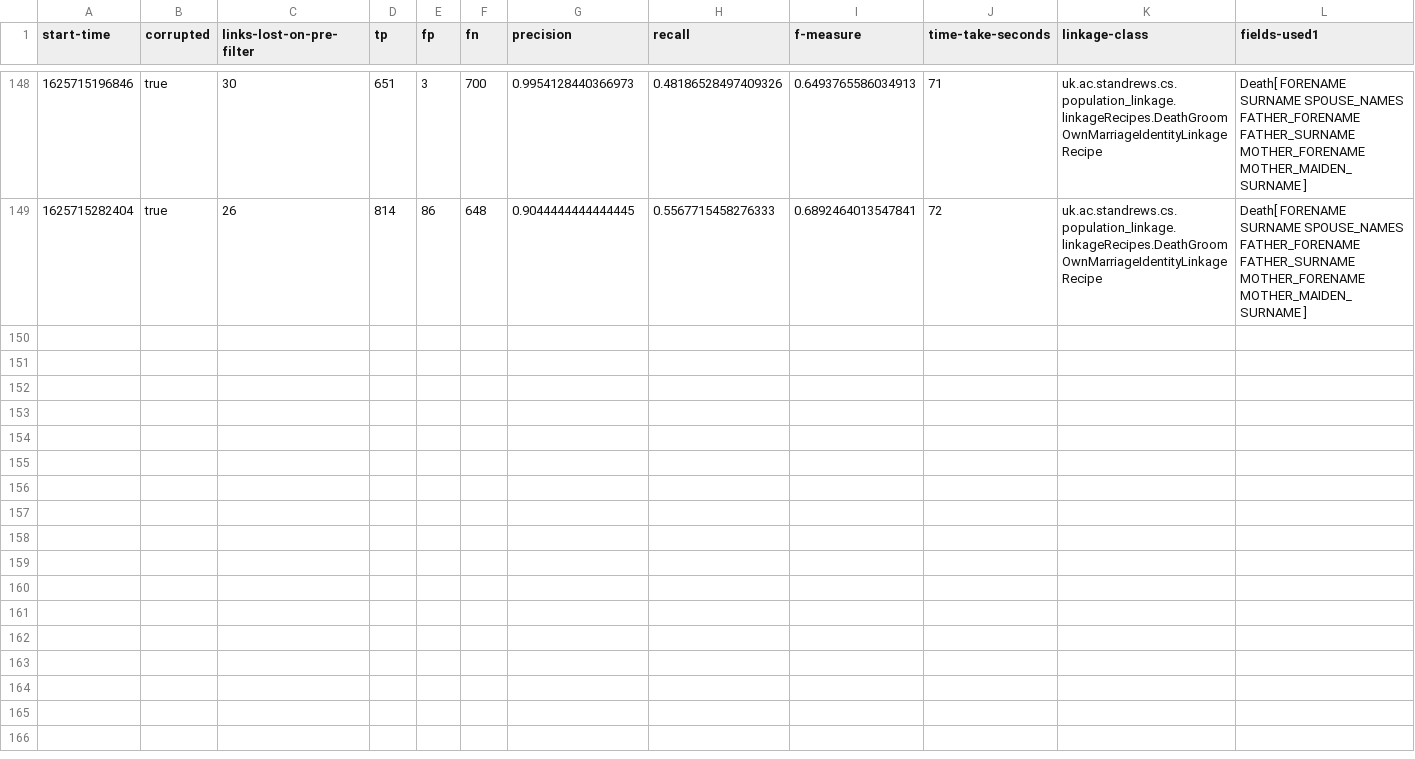
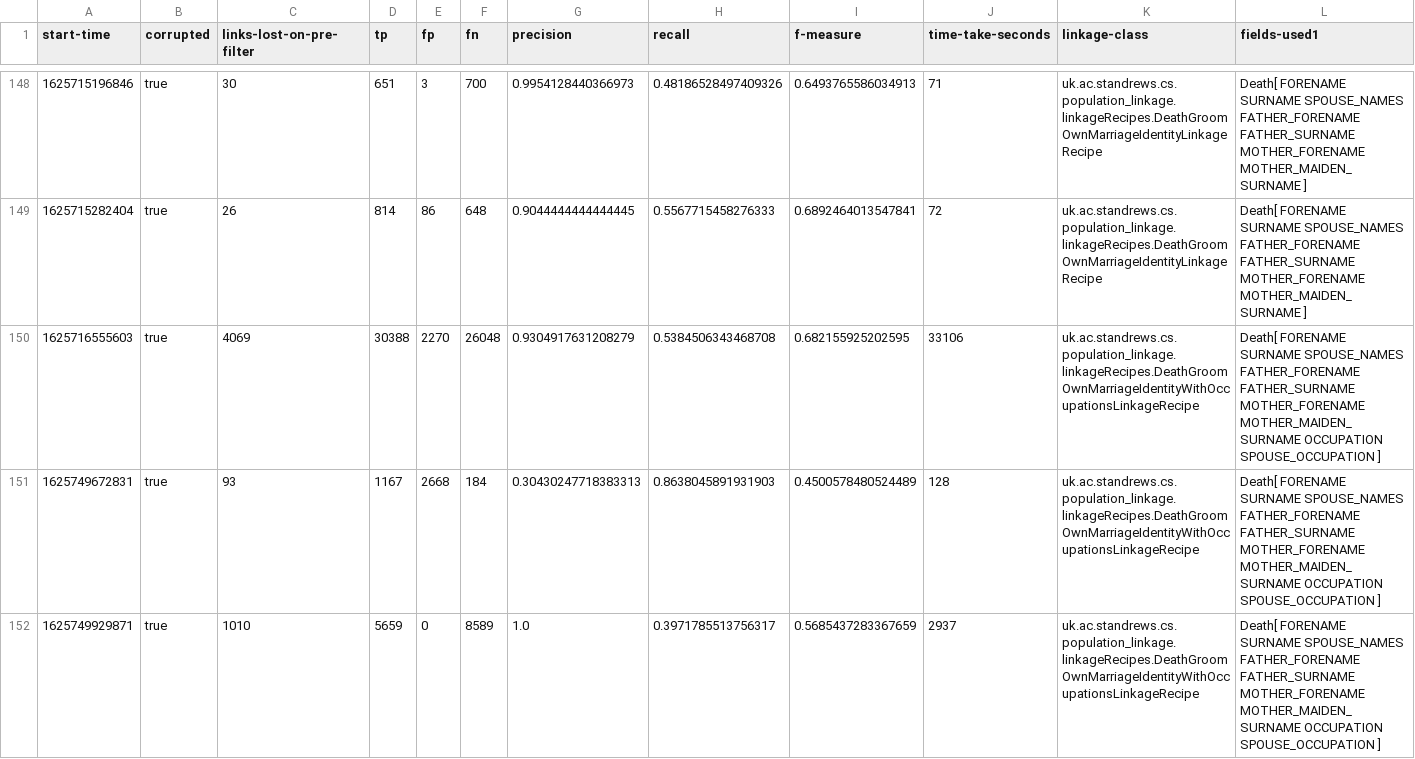
Before and after one commit to stacs-srg/population-linkage, a CSV file: cluster-runs/results/thesis-1-sif-5.csv, drawn as a sheet; only a part is shown, gaps mark what is left out; rows hold the shown columns only; the diff names each change by its address in the sheet, - before the commit and + after, or states it on an @@ line.

Commit message:
Results from sif-5

```diff
--- a/cluster-runs/results/thesis-1-sif-5.csv
+++ b/cluster-runs/results/thesis-1-sif-5.csv
+row 150: 1625716555603 | true | 4069 | 30388 | 2270 | 26048 | 0.9304917631208279 | 0.5384506343468708 | 0.682155925202595 | 33106 | uk.ac.standrews.cs.population_linkage.linkageRecipes.DeathGroomOwnMarriageIdentityWithOccupationsLinkageRecipe | Death[ FORENAME SURNAME SPOUSE_NAMES FATHER_FORENAME FATHER_SURNAME MOTHER_FORENAME MOTHER_MAIDEN_SURNAME OCCUPATION SPOUSE_OCCUPATION ]
+row 151: 1625749672831 | true | 93 | 1167 | 2668 | 184 | 0.30430247718383313 | 0.8638045891931903 | 0.4500578480524489 | 128 | uk.ac.standrews.cs.population_linkage.linkageRecipes.DeathGroomOwnMarriageIdentityWithOccupationsLinkageRecipe | Death[ FORENAME SURNAME SPOUSE_NAMES FATHER_FORENAME FATHER_SURNAME MOTHER_FORENAME MOTHER_MAIDEN_SURNAME OCCUPATION SPOUSE_OCCUPATION ]
+row 152: 1625749929871 | true | 1010 | 5659 | 0 | 8589 | 1.0 | 0.3971785513756317 | 0.5685437283367659 | 2937 | uk.ac.standrews.cs.population_linkage.linkageRecipes.DeathGroomOwnMarriageIdentityWithOccupationsLinkageRecipe | Death[ FORENAME SURNAME SPOUSE_NAMES FATHER_FORENAME FATHER_SURNAME MOTHER_FORENAME MOTHER_MAIDEN_SURNAME OCCUPATION SPOUSE_OCCUPATION ]
```
Also changed, not shown: cluster-runs/jobQ/split/sif-5-job-list.csv.
